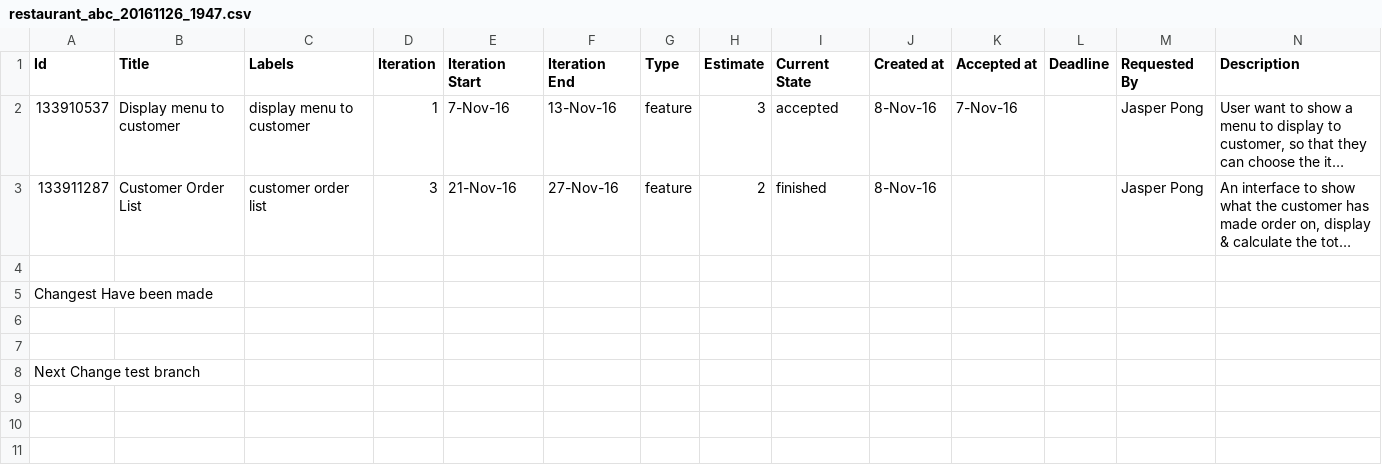
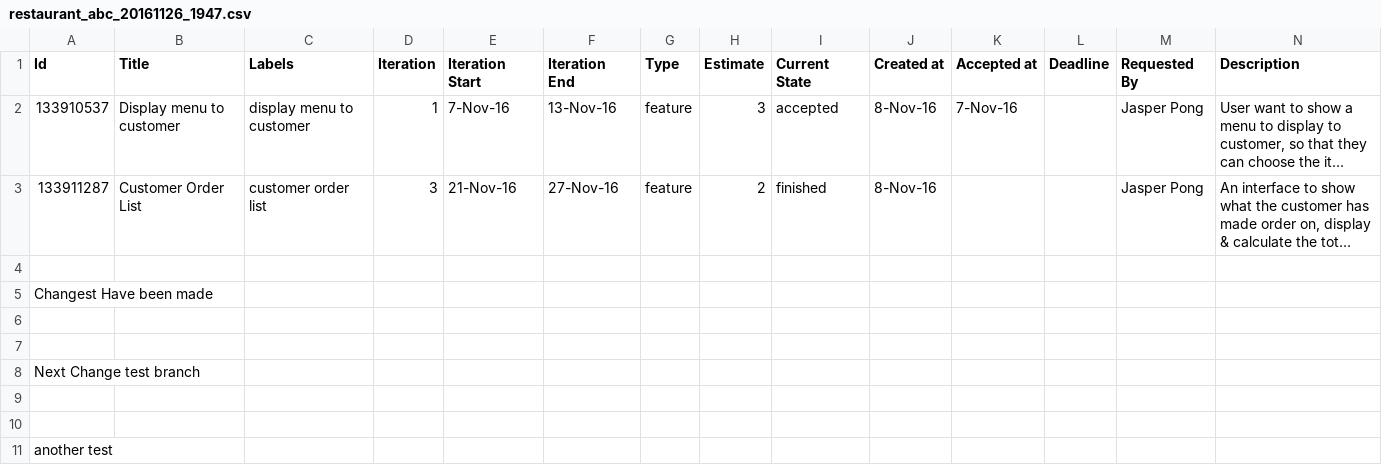
Before and after one commit to KaitoXion/Restaurant, a CSV file: restaurant_abc_20161126_1947.csv, drawn as a sheet; only a part is shown; long unchanged cells end in …; rows hold the shown columns only; the diff names each change by its address in the sheet, - before the commit and + after, or states it on an @@ line.

Commit message:
2nd test branch
2nd test branch

```diff
--- a/restaurant_abc_20161126_1947.csv
+++ b/restaurant_abc_20161126_1947.csv
+row 9: (empty)
+row 10: (empty)
+row 11: another test
```
